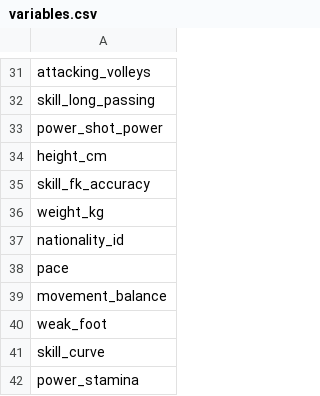
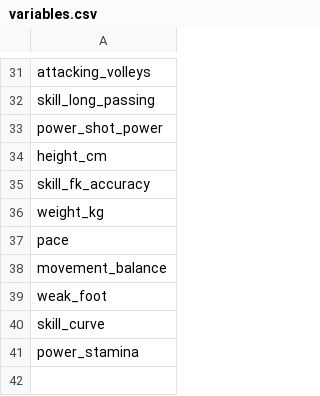
Before and after one commit to JamesHo-13/Player-Market-Value-Prediction, a CSV file: Data Frame/variables.csv, drawn as a sheet; only a part is shown, gaps mark what is left out.

```diff
--- a/Data Frame/variables.csv
+++ b/Data Frame/variables.csv
@@ -36,3 +36,2 @@
 "weight_kg"
-"nationality_id"
 "pace"
```
Also changed, not shown: 6 other files.
